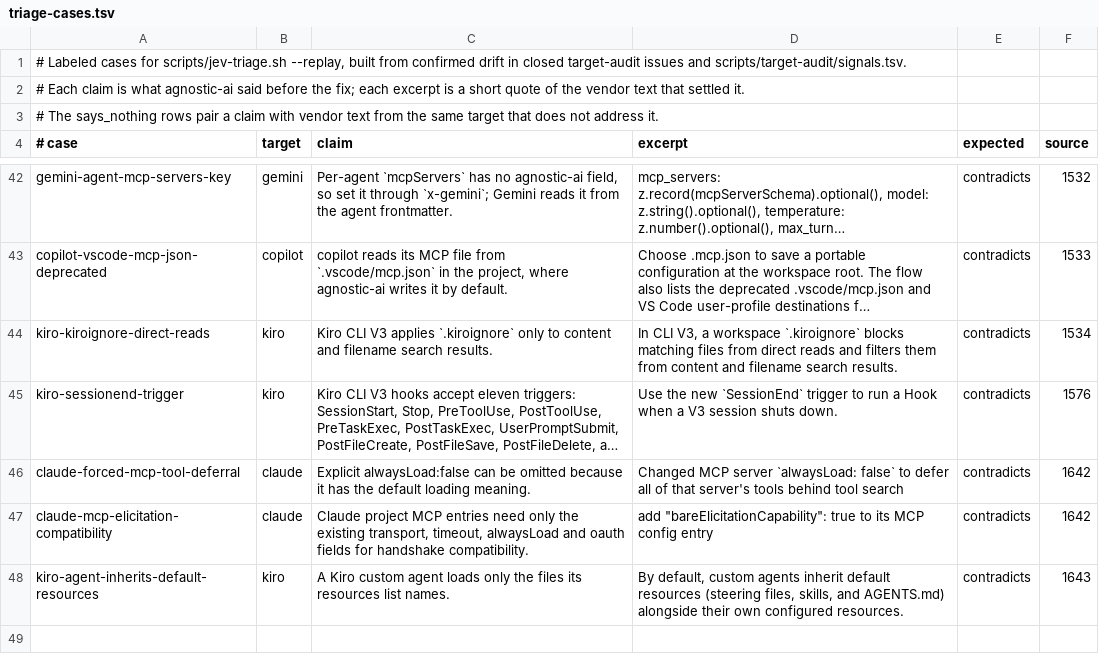
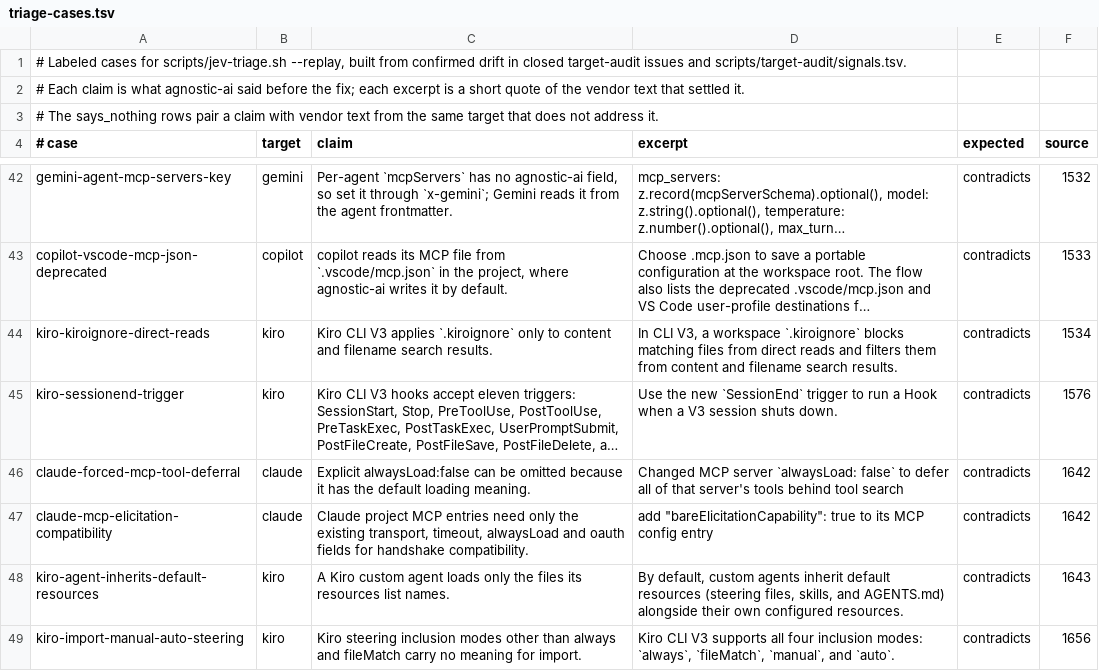
Before and after one commit to Chemaclass/agnostic-ai, a TSV file: scripts/target-audit/triage-cases.tsv, drawn as a sheet; only a part is shown, gaps mark what is left out; long unchanged cells end in …; the diff names each change by its address in the sheet, - before the commit and + after, or states it on an @@ line.

Commit message:
chore(target-audit): record the 2026-10-02 evening audit (#1658)
Move the source lock after reading the 19 changed rows. Note that
globbed Kiro rules need the IDE or CLI V3, replace the retiring
gpt-5.5 example with gpt-5.6-terra, and refresh the Bugbot YAML and
Kiro workflow signal notes. Add a triage case for #1656.

```diff
--- a/scripts/target-audit/triage-cases.tsv
+++ b/scripts/target-audit/triage-cases.tsv
+row 49: kiro-import-manual-auto-steering | kiro | Kiro steering inclusion modes other than always and fileMatch carry no meaning for import. | Kiro CLI V3 supports all four inclusion modes: `always`, `fileMatch`, `manual`, and `auto`. | contradicts | 1656
```
Also changed, not shown: scripts/target-audit/signals.tsv, 4 other files.
